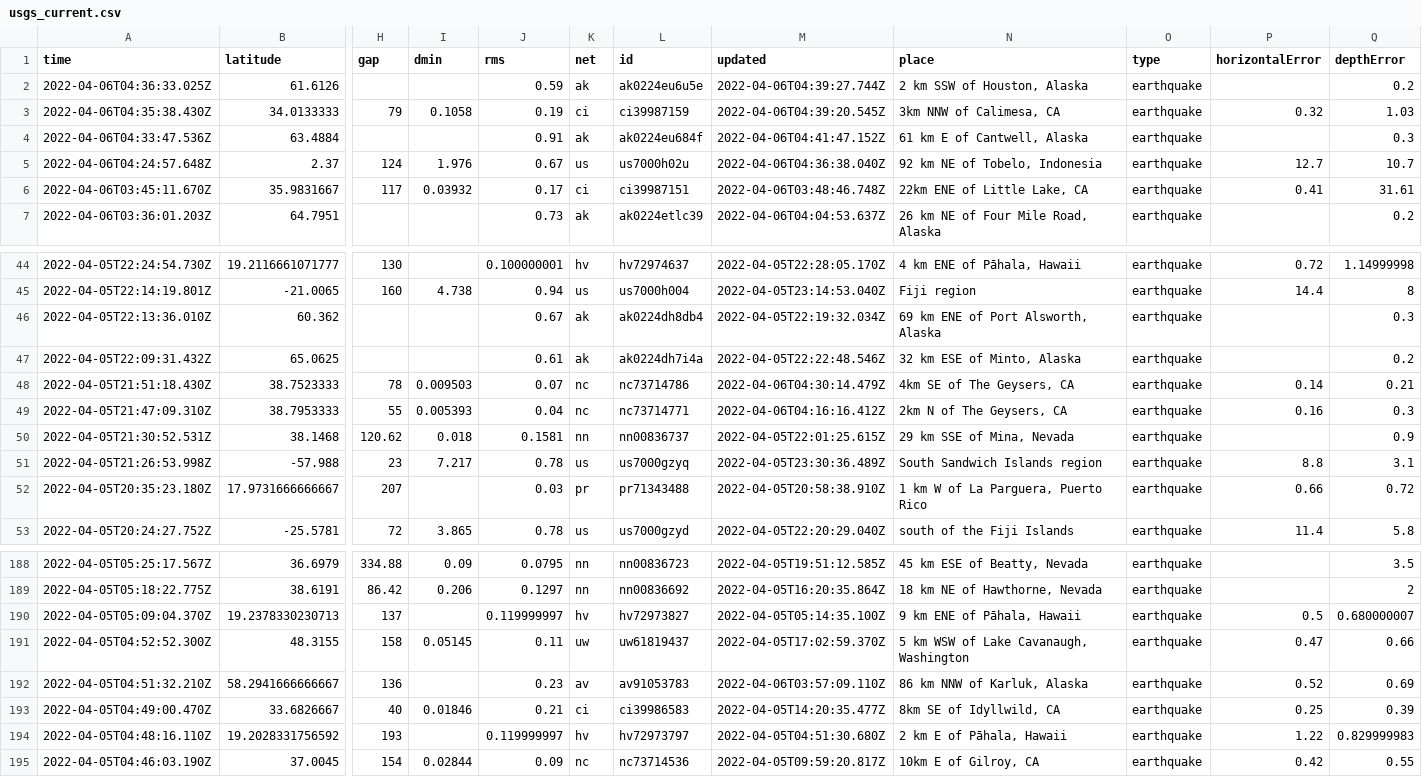
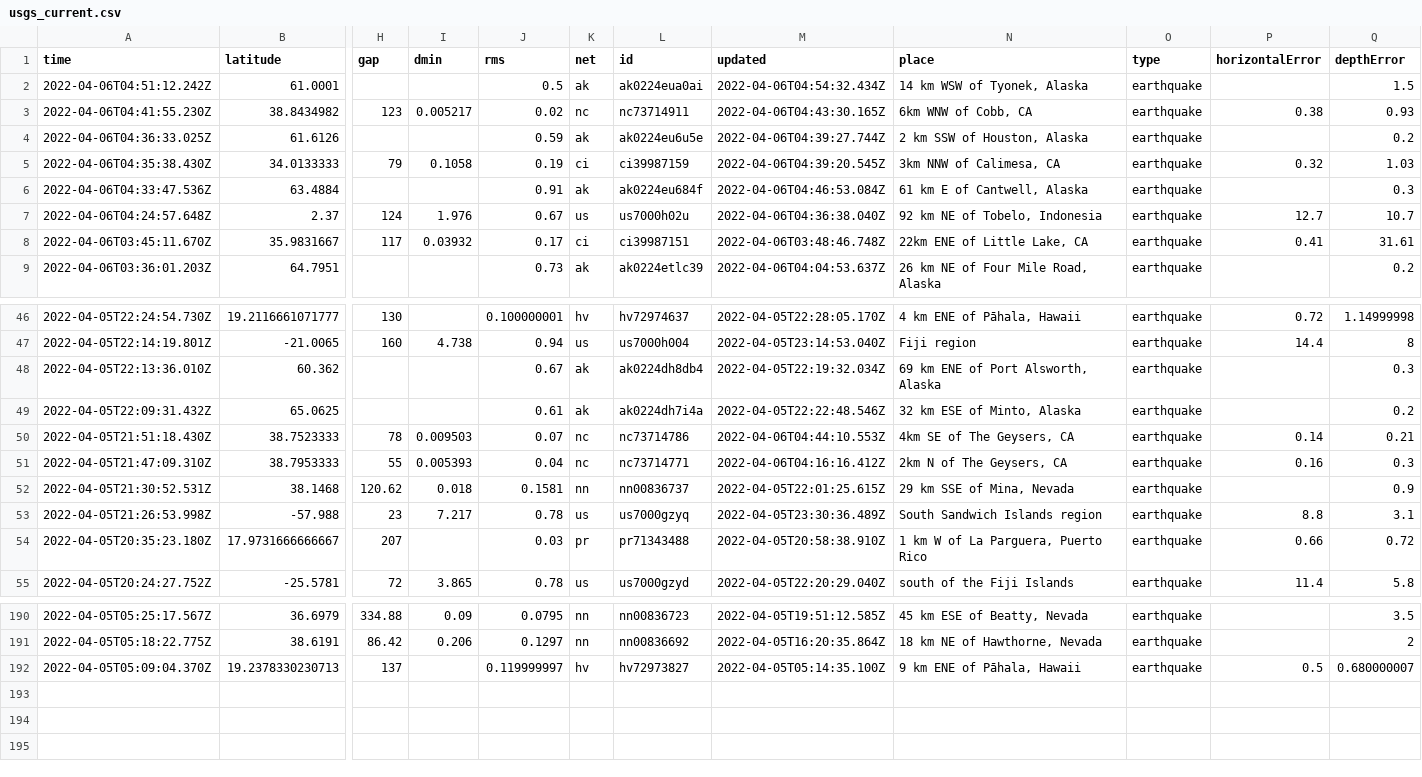
Before and after one commit to invisibae/nicar22-github-actions, a CSV file: usgs_current.csv, drawn as a sheet; only a part is shown, gaps mark what is left out; removed rows and columns are numbered as before the commit, all else as after; rows hold the shown columns only; the diff names each change by its address in the sheet, - before the commit and + after, or states it on an @@ line.

```diff
--- a/usgs_current.csv
+++ b/usgs_current.csv
+row 2: 2022-04-06T04:51:12.242Z | 61.0001 |  |  | 0.5 | ak | ak0224eua0ai | 2022-04-06T04:54:32.434Z | 14 km WSW of Tyonek, Alaska | earthquake |  | 1.5
+row 3: 2022-04-06T04:41:55.230Z | 38.8434982 | 123 | 0.005217 | 0.02 | nc | nc73714911 | 2022-04-06T04:43:30.165Z | 6km WNW of Cobb, CA | earthquake | 0.38 | 0.93
-M6 (updated): 2022-04-06T04:41:47.152Z
+M6 (updated): 2022-04-06T04:46:53.084Z
-M50 (updated): 2022-04-06T04:30:14.479Z
+M50 (updated): 2022-04-06T04:44:10.553Z
-row 191: 2022-04-05T04:52:52.300Z | 48.3155 | 158 | 0.05145 | 0.11 | uw | uw61819437 | 2022-04-05T17:02:59.370Z | 5 km WSW of Lake Cavanaugh, Washington | earthquake | 0.47 | 0.66
-row 192: 2022-04-05T04:51:32.210Z | 58.2941666666667 | 136 |  | 0.23 | av | av91053783 | 2022-04-06T03:57:09.110Z | 86 km NNW of Karluk, Alaska | earthquake | 0.52 | 0.69
-row 193: 2022-04-05T04:49:00.470Z | 33.6826667 | 40 | 0.01846 | 0.21 | ci | ci39986583 | 2022-04-05T14:20:35.477Z | 8km SE of Idyllwild, CA | earthquake | 0.25 | 0.39
-row 194: 2022-04-05T04:48:16.110Z | 19.2028331756592 | 193 |  | 0.119999997 | hv | hv72973797 | 2022-04-05T04:51:30.680Z | 2 km E of Pāhala, Hawaii | earthquake | 1.22 | 0.829999983
-row 195: 2022-04-05T04:46:03.190Z | 37.0045 | 154 | 0.02844 | 0.09 | nc | nc73714536 | 2022-04-05T09:59:20.817Z | 10km E of Gilroy, CA | earthquake | 0.42 | 0.55
```
Also changed, not shown: 1 other file.
